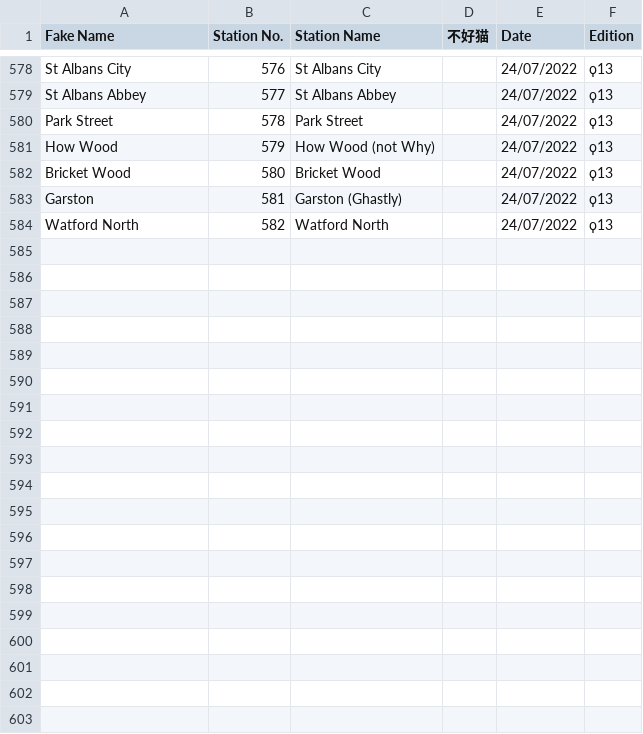
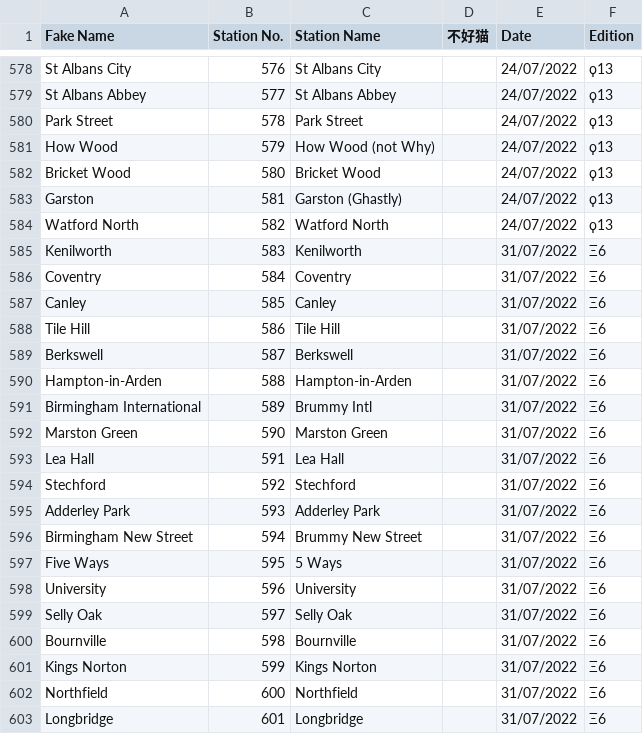
Before and after one commit to NuttyTrains/NuttyTrains.github.io, a CSV file: data/stations.csv, drawn as a sheet; only a part is shown, gaps mark what is left out; the diff covers the shown part only.

```diff
--- a/data/stations.csv
+++ b/data/stations.csv
@@ -584 +584,20 @@ Garston,581,Garston (Ghastly),,24/07/2022,ϙ13
 Watford North,582,Watford North,,24/07/2022,ϙ13
+Kenilworth,583,Kenilworth,,31/07/2022,Ξ6
+Coventry,584,Coventry,,31/07/2022,Ξ6
+Canley,585,Canley,,31/07/2022,Ξ6
+Tile Hill,586,Tile Hill,,31/07/2022,Ξ6
+Berkswell,587,Berkswell,,31/07/2022,Ξ6
+Hampton-in-Arden,588,Hampton-in-Arden,,31/07/2022,Ξ6
+Birmingham International,589,Brummy Intl,,31/07/2022,Ξ6
+Marston Green,590,Marston Green,,31/07/2022,Ξ6
+Lea Hall,591,Lea Hall,,31/07/2022,Ξ6
+Stechford,592,Stechford,,31/07/2022,Ξ6
+Adderley Park,593,Adderley Park,,31/07/2022,Ξ6
+Birmingham New Street,594,Brummy New Street,,31/07/2022,Ξ6
+Five Ways,595,5 Ways,,31/07/2022,Ξ6
+University,596,University,,31/07/2022,Ξ6
+Selly Oak,597,Selly Oak,,31/07/2022,Ξ6
+Bournville,598,Bournville,,31/07/2022,Ξ6
+Kings Norton,599,Kings Norton,,31/07/2022,Ξ6
+Northfield,600,Northfield,,31/07/2022,Ξ6
+Longbridge,601,Longbridge,,31/07/2022,Ξ6
```
Also changed, not shown: 17 added rows elsewhere in this file, 8 other files.
